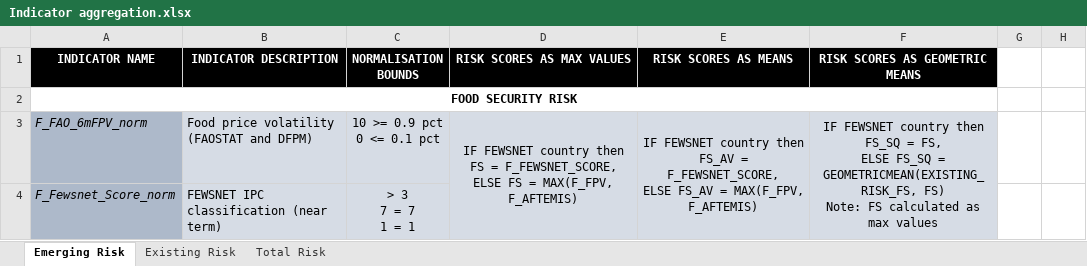
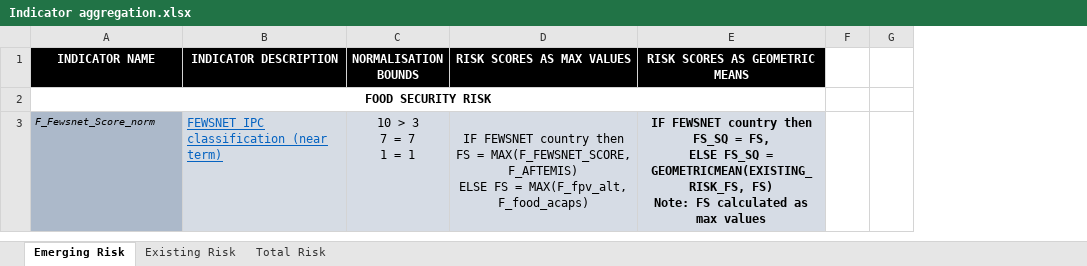
Before and after one commit to ljonestz/compoundriskdata, an Excel workbook: Annotation and Data Architecture/Indicator aggregation.xlsx, sheet Emerging Risk, drawn as a sheet; only a part is shown; values as stored, in another font and other column widths than the file's, no borders; removed rows and columns are numbered as before the commit, all else as after; ↵ is a line break in a cell; the diff covers the shown part only; the diff names each change by its address in the sheet, - before the commit and + after, or states it on an @@ line.

```diff
--- a/Annotation and Data Architecture/Indicator aggregation.xlsx (sheet Emerging Risk)
+++ b/Annotation and Data Architecture/Indicator aggregation.xlsx (sheet Emerging Risk)
-column E (RISK SCORES AS MEANS), empty
-row 3: F_FAO_6mFPV_norm | Food price volatility (FAOSTAT and DFPM) | 10 >= 0.9 pct ↵ 0 <= 0.1 pct | IF FEWSNET country then FS = F_FEWSNET_SCORE, ↵ ELSE FS = MAX(F_FPV, F_AFTEMIS) | IF FEWSNET country then FS_AV = F_FEWSNET_SCORE, ↵ ELSE FS_AV = MAX(F_FPV, F_AFTEMIS) | IF FEWSNET country then FS_SQ = FS, ↵ ELSE FS_SQ = GEOMETRICMEAN(EXISTING_RISK_FS, FS) ↵ Note: FS calculated as max values
@@ A3 text size: smaller @@
@@ B3 underline: off → on, text colour: black → #0563C1 @@
-C3 (NORMALISATION BOUNDS): > 3 ↵ 7 = 7 ↵ 1 = 1
+C3 (NORMALISATION BOUNDS): 10 > 3 ↵ 7 = 7 ↵ 1 = 1
-D3 (RISK SCORES AS MAX VALUES): (empty)
+D3 (RISK SCORES AS MAX VALUES): IF FEWSNET country then FS = MAX(F_FEWSNET_SCORE, F_AFTEMIS) ↵ ELSE FS = MAX(F_fpv_alt, F_food_acaps)
+D3:D6 merged
-E3 (RISK SCORES AS GEOMETRIC MEANS): (empty)
+E3 (RISK SCORES AS GEOMETRIC MEANS): IF FEWSNET country then FS_SQ = FS, ↵ ELSE FS_SQ = GEOMETRICMEAN(EXISTING_RISK_FS, FS) ↵ Note: FS calculated as max values
+E3:E6 merged
```
Also changed, not shown: 6 added rows, 4 edited cells and cell formats elsewhere in this sheet, 7 other files.
